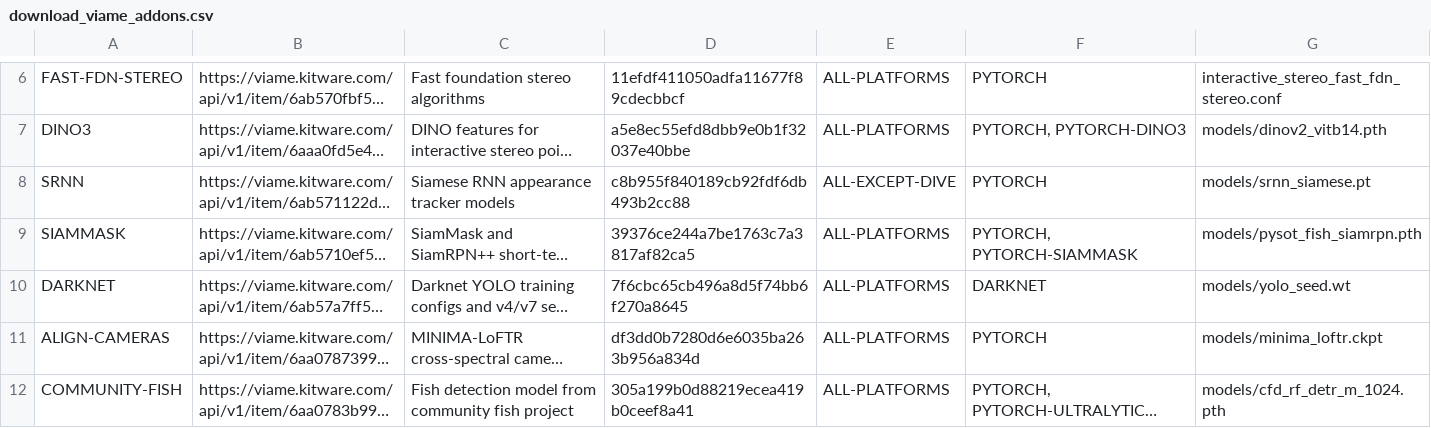
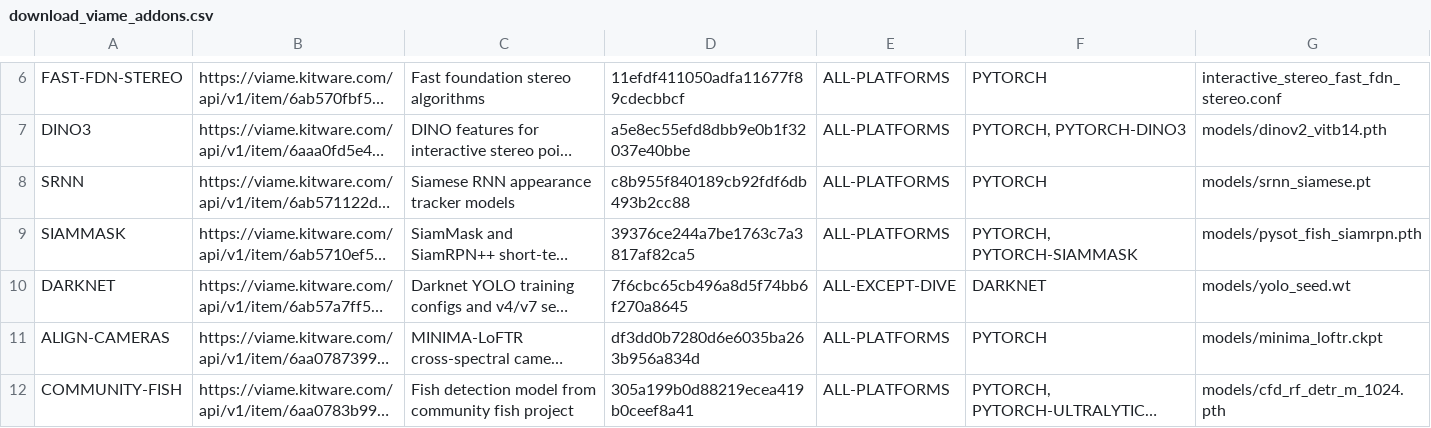
Before and after one commit to VIAME/VIAME, a CSV file: cmake/download_viame_addons.csv, drawn as a sheet; only a part is shown, gaps mark what is left out; long unchanged cells end in …; the diff names each change by its address in the sheet, - before the commit and + after, or states it on an @@ line.

```diff
--- a/cmake/download_viame_addons.csv
+++ b/cmake/download_viame_addons.csv
-E8: ALL-EXCEPT-DIVE
+E8: ALL-PLATFORMS
-E10: ALL-PLATFORMS
+E10: ALL-EXCEPT-DIVE
```
